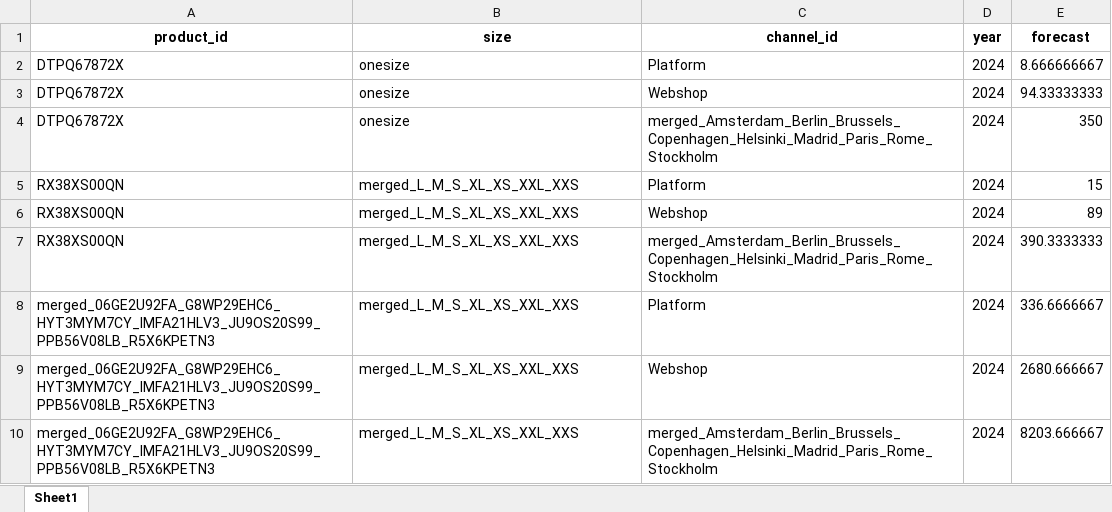
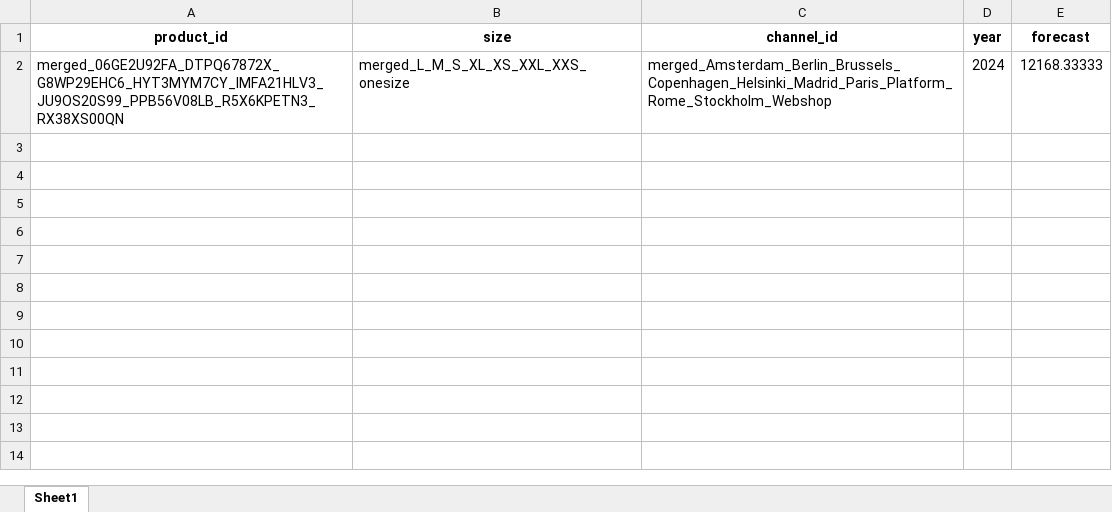
Before and after one commit to biekeleenknegt/SCM_GW, an Excel workbook: Forecasts_By_Window/Forecast_Window_3.xlsx, sheet Sheet1, drawn as a sheet; values as stored, in another font and other column widths than the file's, no borders; removed rows and columns are numbered as before the commit, all else as after; the diff names each change by its address in the sheet, - before the commit and + after, or states it on an @@ line.

```diff
--- a/Forecasts_By_Window/Forecast_Window_3.xlsx (sheet Sheet1)
+++ b/Forecasts_By_Window/Forecast_Window_3.xlsx (sheet Sheet1)
-row 2: DTPQ67872X | onesize | Platform | 2024 | 8.666666667
-row 3: DTPQ67872X | onesize | Webshop | 2024 | 94.33333333
-row 4: DTPQ67872X | onesize | merged_Amsterdam_Berlin_Brussels_Copenhagen_Helsinki_Madrid_Paris_Rome_Stockholm | 2024 | 350
-row 5: RX38XS00QN | merged_L_M_S_XL_XS_XXL_XXS | Platform | 2024 | 15
-row 6: RX38XS00QN | merged_L_M_S_XL_XS_XXL_XXS | Webshop | 2024 | 89
-row 7: RX38XS00QN | merged_L_M_S_XL_XS_XXL_XXS | merged_Amsterdam_Berlin_Brussels_Copenhagen_Helsinki_Madrid_Paris_Rome_Stockholm | 2024 | 390.3333333
-row 8: merged_06GE2U92FA_G8WP29EHC6_HYT3MYM7CY_IMFA21HLV3_JU9OS20S99_PPB56V08LB_R5X6KPETN3 | merged_L_M_S_XL_XS_XXL_XXS | Platform | 2024 | 336.6666667
-row 9: merged_06GE2U92FA_G8WP29EHC6_HYT3MYM7CY_IMFA21HLV3_JU9OS20S99_PPB56V08LB_R5X6KPETN3 | merged_L_M_S_XL_XS_XXL_XXS | Webshop | 2024 | 2680.666667
-A2 (product_id): merged_06GE2U92FA_G8WP29EHC6_HYT3MYM7CY_IMFA21HLV3_JU9OS20S99_PPB56V08LB_R5X6KPETN3
+A2 (product_id): merged_06GE2U92FA_DTPQ67872X_G8WP29EHC6_HYT3MYM7CY_IMFA21HLV3_JU9OS20S99_PPB56V08LB_R5X6KPETN3_RX38XS00QN
-B2 (size): merged_L_M_S_XL_XS_XXL_XXS
+B2 (size): merged_L_M_S_XL_XS_XXL_XXS_onesize
-C2 (channel_id): merged_Amsterdam_Berlin_Brussels_Copenhagen_Helsinki_Madrid_Paris_Rome_Stockholm
+C2 (channel_id): merged_Amsterdam_Berlin_Brussels_Copenhagen_Helsinki_Madrid_Paris_Platform_Rome_Stockholm_Webshop
-E2 (forecast): 8203.666667
+E2 (forecast): 12168.33333
```
Also changed, not shown: Forecasts_By_Window/Forecast_Window_1.xlsx, Forecasts_By_Window/Forecast_Window_2.xlsx, 34 other files.
